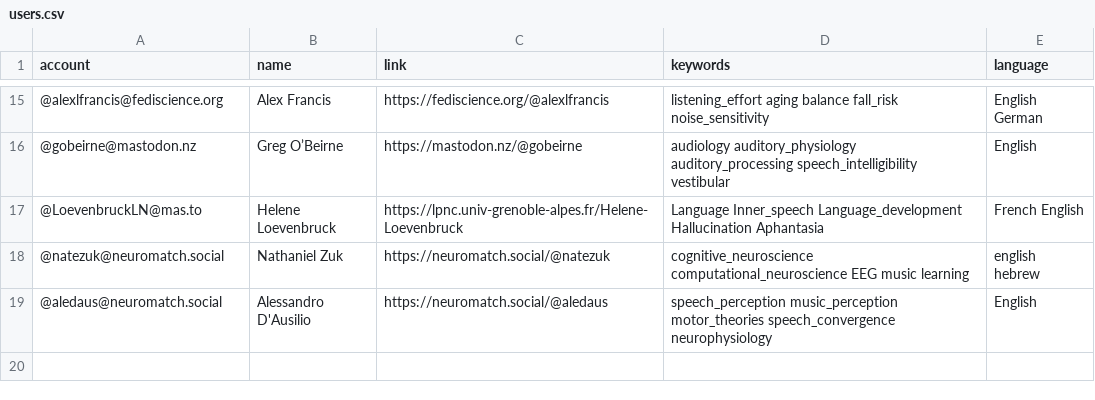
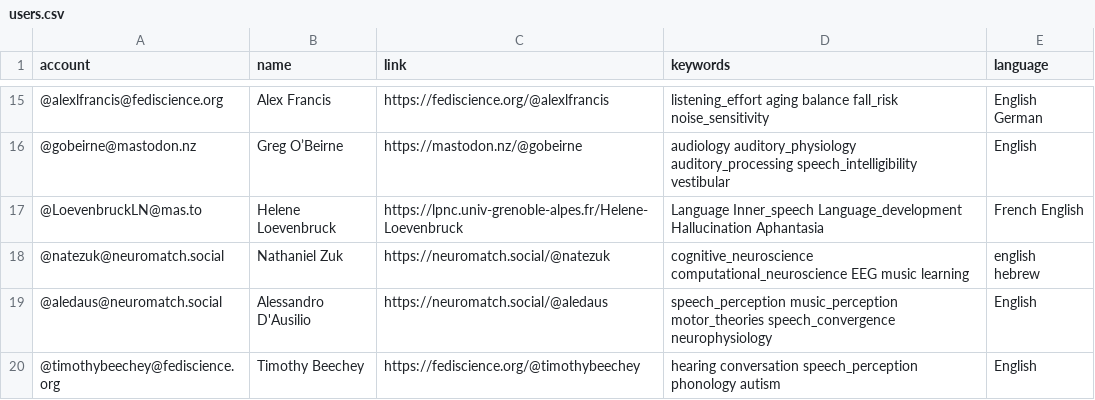
Before and after one commit to LeoVarnet/Mastodon-Audition, a CSV file: resources/users.csv, drawn as a sheet; only a part is shown, gaps mark what is left out.

Commit message:
Update users.csv

```diff
--- a/resources/users.csv
+++ b/resources/users.csv
@@ -19 +19,2 @@
 "@aledaus@neuromatch.social","Alessandro D'Ausilio","https://neuromatch.social/@aledaus","speech_perception music_perception motor_theories speech_convergence neurophysiology","English"
+"@timothybeechey@fediscience.org ","Timothy Beechey","https://fediscience.org/@timothybeechey","hearing conversation speech_perception phonology autism","English"
```
